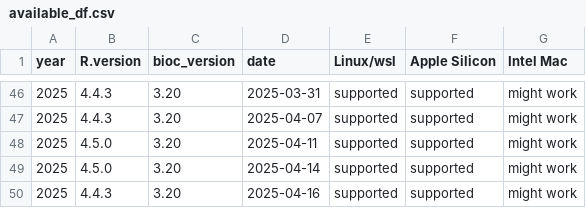
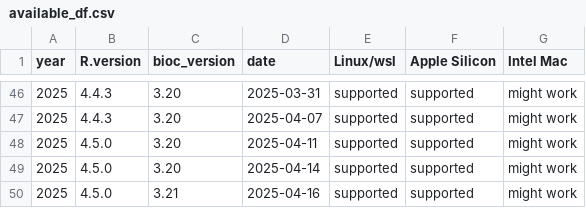
Before and after one commit to ropensci/rix, a CSV file: inst/extdata/available_df.csv, drawn as a sheet; only a part is shown, gaps mark what is left out.

Commit message:
Update available_df.csv

```diff
--- a/inst/extdata/available_df.csv
+++ b/inst/extdata/available_df.csv
@@ -49,2 +49,2 @@
 "2025","4.5.0","3.20","2025-04-14","supported","supported","might work"
-"2025","4.4.3","3.20","2025-04-16","supported","supported","might work"
+"2025","4.5.0","3.21","2025-04-16","supported","supported","might work"
```
